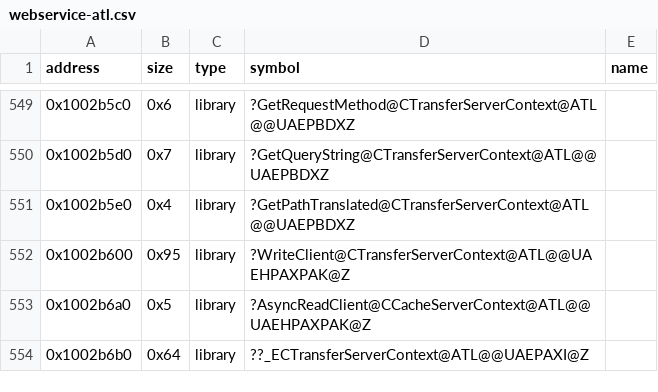
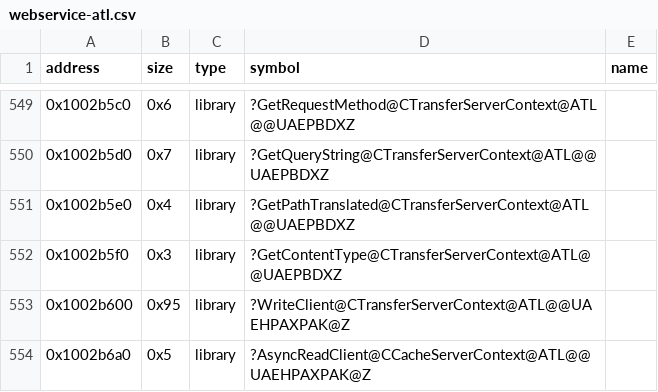
Before and after one commit to Asphaltian/OpenRBX, a CSV file: reccmp/webservice-atl.csv, drawn as a sheet; only a part is shown, gaps mark what is left out; the shorter side is filled out with more unchanged rows.

```diff
--- a/reccmp/webservice-atl.csv
+++ b/reccmp/webservice-atl.csv
@@ -551,2 +551,3 @@ address,size,type,symbol,name
 0x1002b5e0,0x4,library,?GetPathTranslated@CTransferServerContext@ATL@@UAEPBDXZ,
+0x1002b5f0,0x3,library,?GetContentType@CTransferServerContext@ATL@@UAEPBDXZ,
 0x1002b600,0x95,library,?WriteClient@CTransferServerContext@ATL@@UAEHPAXPAK@Z,
```
Also changed, not shown: reccmp/webservice-synthetic.csv, 3 other files.
